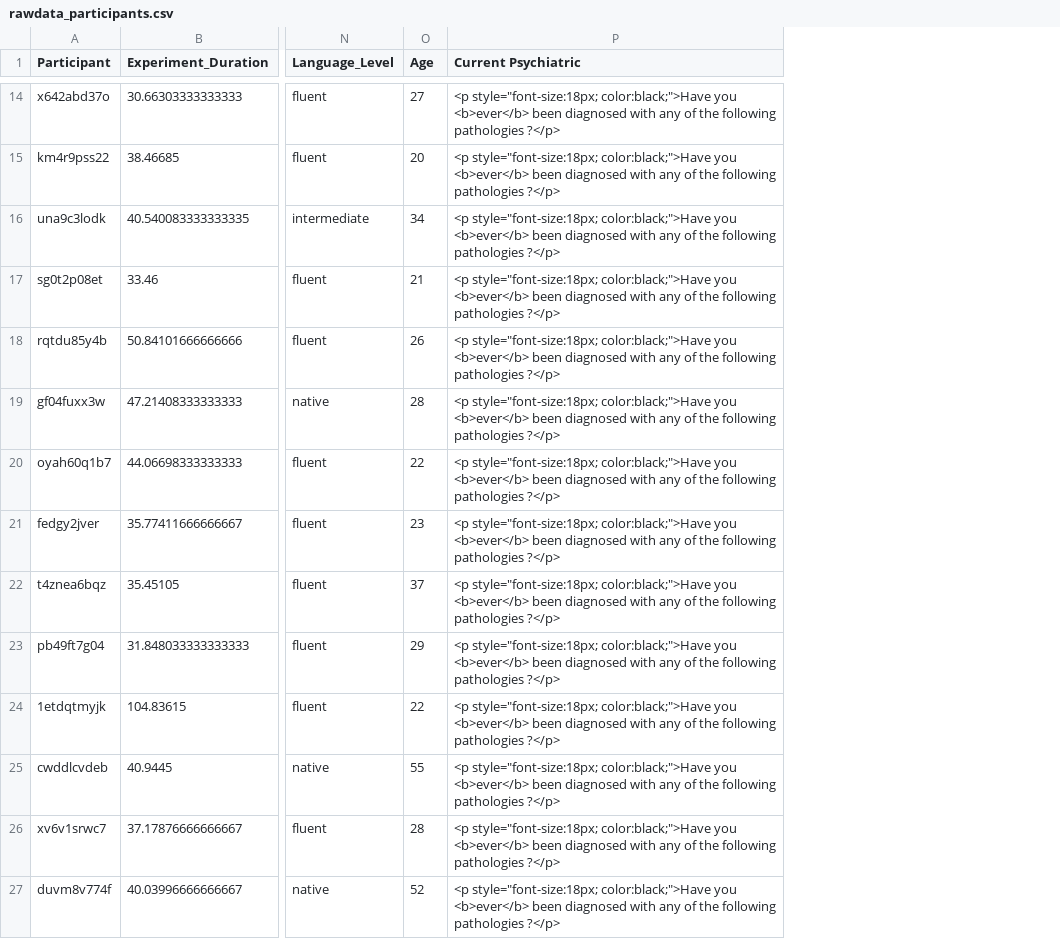
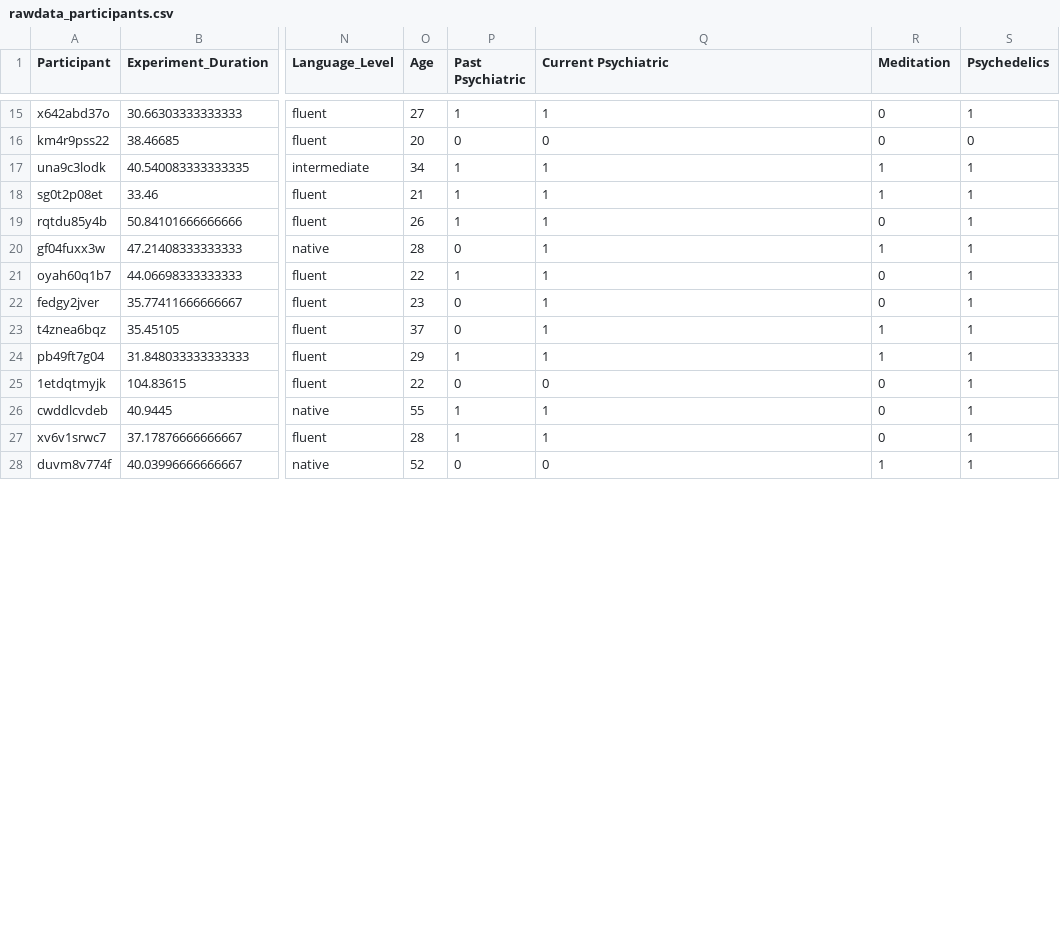
Before and after one commit to RealityBending/IllusionGameSelfAssociation, a CSV file: data/rawdata_participants.csv, drawn as a sheet; only a part is shown, gaps mark what is left out; addresses are those after the commit; the diff covers the shown part only; the diff names each change by its address in the sheet, - before the commit and + after, or states it on an @@ line.

Commit message:
Demographics data
One small issue - "country" and "psych_freq_english" come up with errors but thats how the response is coded in the excel file!! so not sure what the issue is

```diff
--- a/data/rawdata_participants.csv
+++ b/data/rawdata_participants.csv
+column P (Past Psychiatric), rows 15-28: 1 | 0 | 1 | 1 | 1 | 0 | 1 | 0 | 0 | 1 | 0 | 1 | 1 | 0
+column R (Meditation), rows 15-28: 0 | 0 | 1 | 1 | 0 | 1 | 0 | 0 | 1 | 1 | 0 | 0 | 0 | 1
+column S (Psychedelics), rows 15-28: 1 | 0 | 1 | 1 | 1 | 1 | 1 | 1 | 1 | 1 | 1 | 1 | 1 | 1
-Q15 (Current Psychiatric): <p style="font-size:18px; color:black;">Have you <b>ever</b> been diagnosed with any of the following pathologies ?</p>
+Q15 (Current Psychiatric): 1
-Q16 (Current Psychiatric): <p style="font-size:18px; color:black;">Have you <b>ever</b> been diagnosed with any of the following pathologies ?</p>
+Q16 (Current Psychiatric): 0
-Q17:Q24 (Current Psychiatric): <p style="font-size:18px; color:black;">Have you <b>ever</b> been diagnosed with any of the following pathologies ?</p>
+Q17:Q24 (Current Psychiatric): 1
-Q25 (Current Psychiatric): <p style="font-size:18px; color:black;">Have you <b>ever</b> been diagnosed with any of the following pathologies ?</p>
+Q25 (Current Psychiatric): 0
-Q26:Q27 (Current Psychiatric): <p style="font-size:18px; color:black;">Have you <b>ever</b> been diagnosed with any of the following pathologies ?</p>
+Q26:Q27 (Current Psychiatric): 1
-Q28 (Current Psychiatric): <p style="font-size:18px; color:black;">Have you <b>ever</b> been diagnosed with any of the following pathologies ?</p>
+Q28 (Current Psychiatric): 0
```
Also changed, not shown: 1 added row and 33 edited cells elsewhere in this file, 2 other files.
